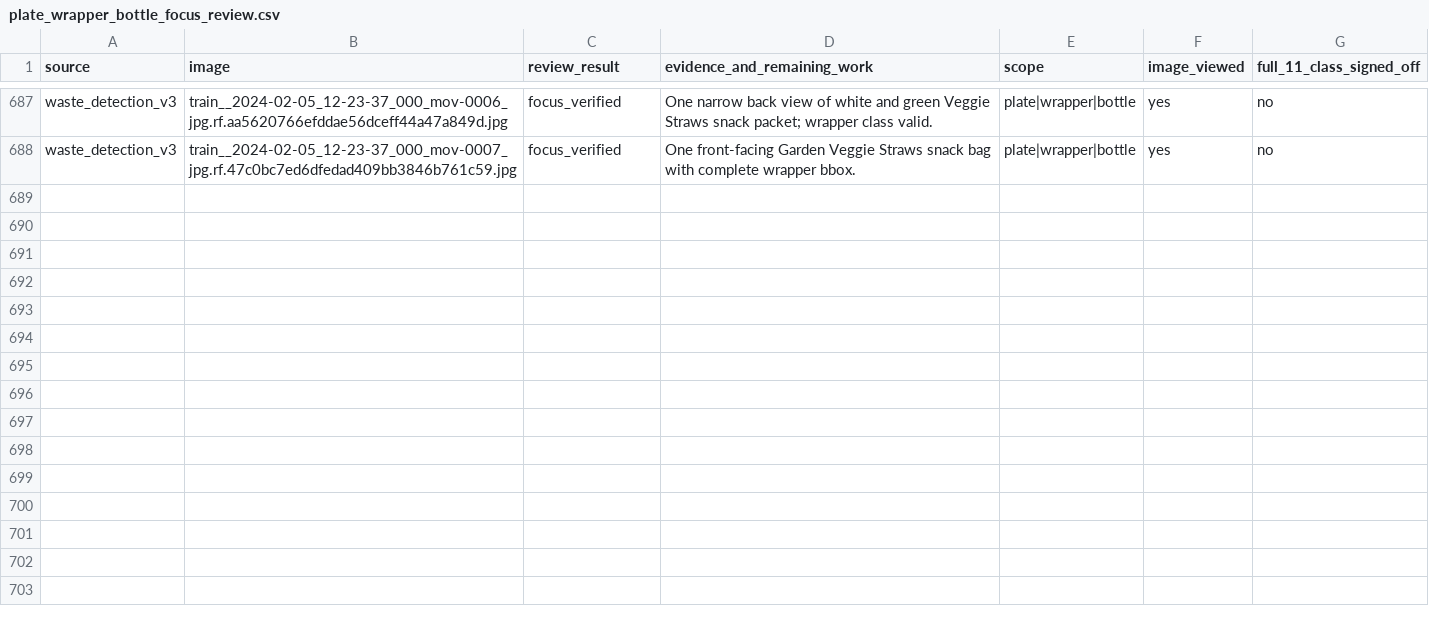
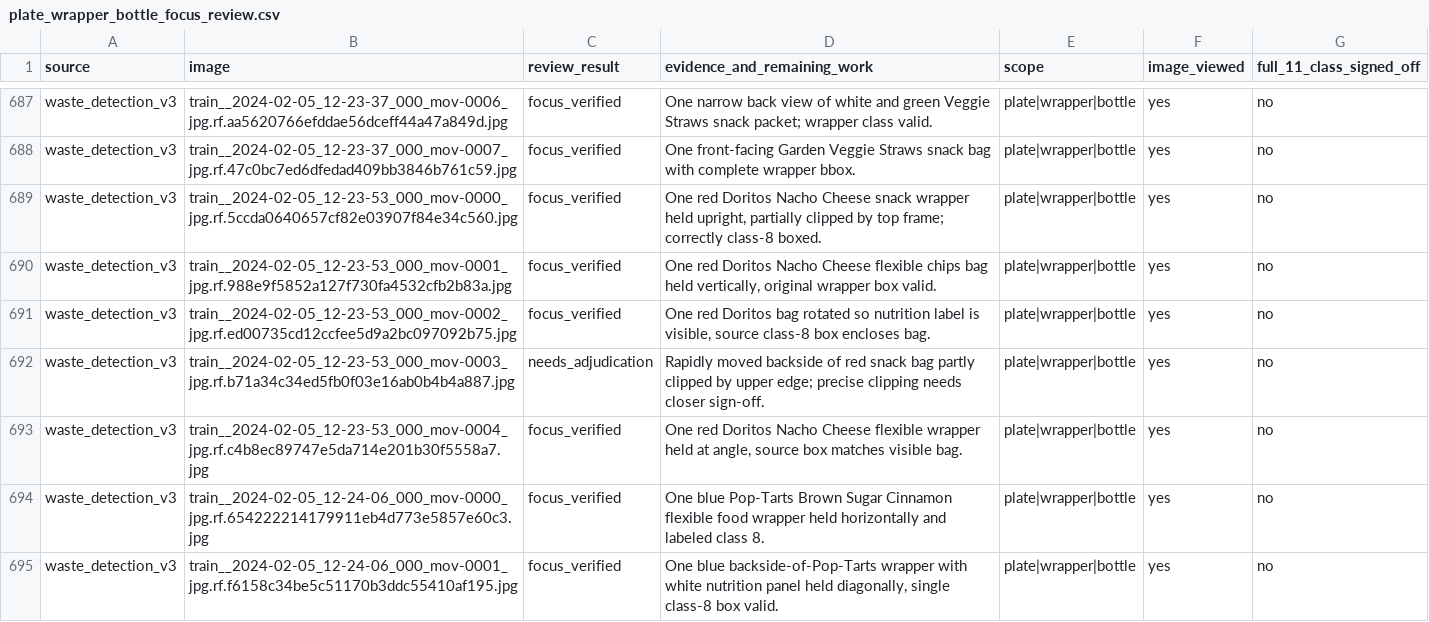
Before and after one commit to cx-57/yolo-cafeteria-research, a CSV file: data/audits/v2_review_2026-10-12/plate_wrapper_bottle_focus_review.csv, drawn as a sheet; only a part is shown, gaps mark what is left out.

Commit message:
Record seven native-resolution Doritos and Pop-Tarts wrapper annotation reviews

```diff
--- a/data/audits/v2_review_2026-10-12/plate_wrapper_bottle_focus_review.csv
+++ b/data/audits/v2_review_2026-10-12/plate_wrapper_bottle_focus_review.csv
@@ -688 +688,8 @@ source,image,review_result,evidence_and_remaining_work,scope,image_viewed,full_1
 "waste_detection_v3","train__2024-02-05_12-23-37_000_mov-0007_jpg.rf.47c0bc7ed6dfedad409bb3846b761c59.jpg","focus_verified","One front-facing Garden Veggie Straws snack bag with complete wrapper bbox.","plate|wrapper|bottle","yes","no"
+"waste_detection_v3","train__2024-02-05_12-23-53_000_mov-0000_jpg.rf.5ccda0640657cf82e03907f84e34c560.jpg","focus_verified","One red Doritos Nacho Cheese snack wrapper held upright, partially clipped by top frame; correctly class-8 boxed.","plate|wrapper|bottle","yes","no"
+"waste_detection_v3","train__2024-02-05_12-23-53_000_mov-0001_jpg.rf.988e9f5852a127f730fa4532cfb2b83a.jpg","focus_verified","One red Doritos Nacho Cheese flexible chips bag held vertically, original wrapper box valid.","plate|wrapper|bottle","yes","no"
+"waste_detection_v3","train__2024-02-05_12-23-53_000_mov-0002_jpg.rf.ed00735cd12ccfee5d9a2bc097092b75.jpg","focus_verified","One red Doritos bag rotated so nutrition label is visible, source class-8 box encloses bag.","plate|wrapper|bottle","yes","no"
+"waste_detection_v3","train__2024-02-05_12-23-53_000_mov-0003_jpg.rf.b71a34c34ed5fb0f03e16ab0b4b4a887.jpg","needs_adjudication","Rapidly moved backside of red snack bag partly clipped by upper edge; precise clipping needs closer sign-off.","plate|wrapper|bottle","yes","no"
+"waste_detection_v3","train__2024-02-05_12-23-53_000_mov-0004_jpg.rf.c4b8ec89747e5da714e201b30f5558a7.jpg","focus_verified","One red Doritos Nacho Cheese flexible wrapper held at angle, source box matches visible bag.","plate|wrapper|bottle","yes","no"
+"waste_detection_v3","train__2024-02-05_12-24-06_000_mov-0000_jpg.rf.654222214179911eb4d773e5857e60c3.jpg","focus_verified","One blue Pop-Tarts Brown Sugar Cinnamon flexible food wrapper held horizontally and labeled class 8.","plate|wrapper|bottle","yes","no"
+"waste_detection_v3","train__2024-02-05_12-24-06_000_mov-0001_jpg.rf.f6158c34be5c51170b3ddc55410af195.jpg","focus_verified","One blue backside-of-Pop-Tarts wrapper with white nutrition panel held diagonally, single class-8 box valid.","plate|wrapper|bottle","yes","no"
```
